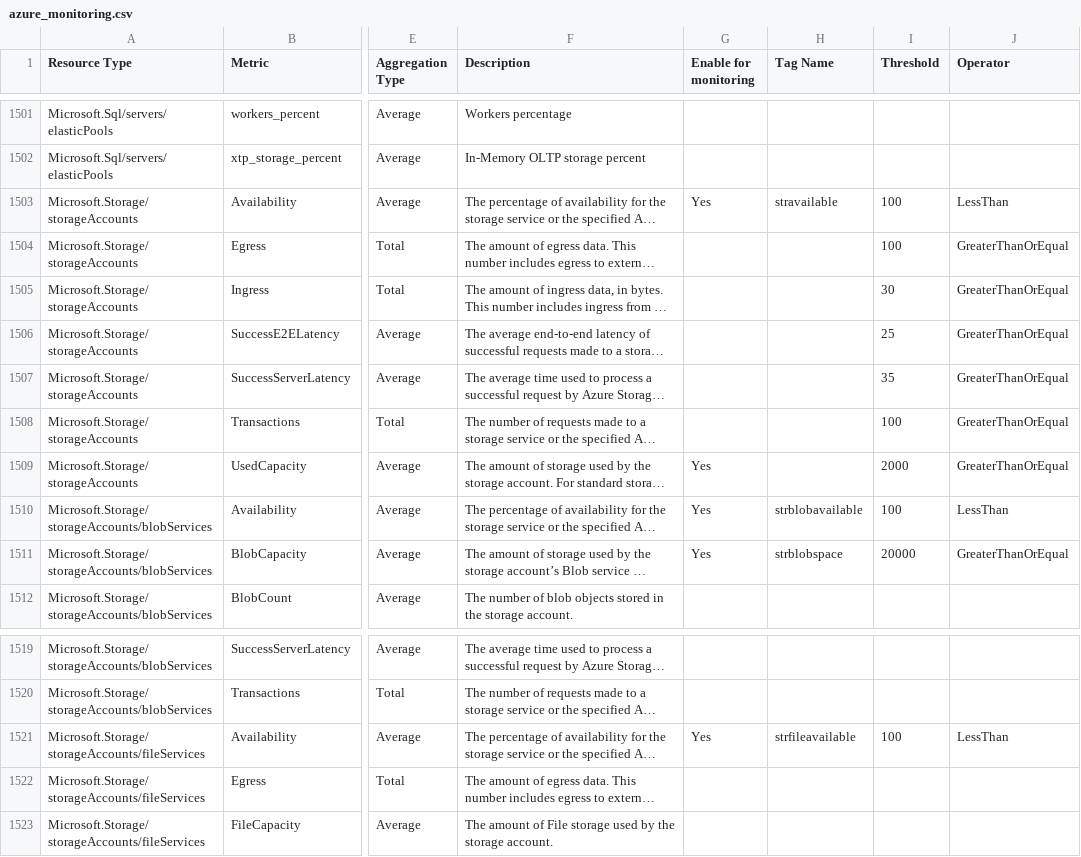
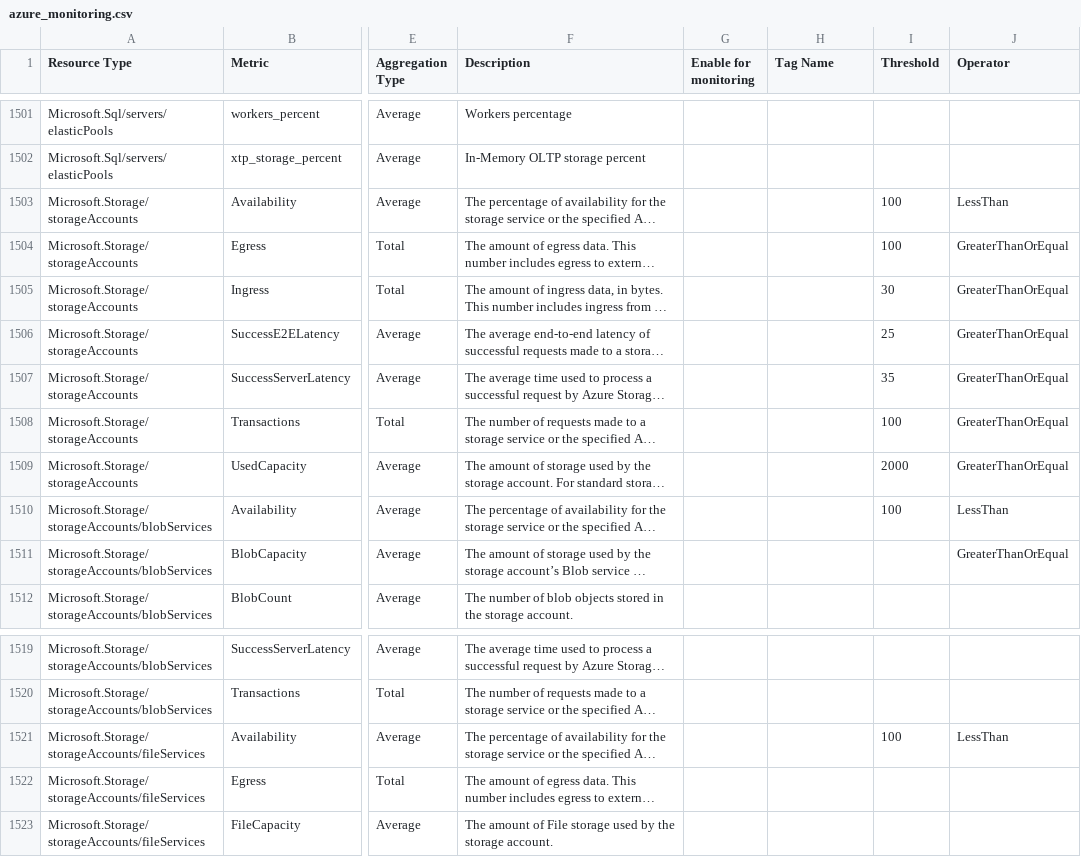
Before and after one commit to cloudclarity-app/Azure-Monitoring, a CSV file: subscriptionname/azure_monitoring.csv, drawn as a sheet; only a part is shown, gaps mark what is left out; long unchanged cells end in …; the diff covers the shown part only; the diff names each change by its address in the sheet, - before the commit and + after, or states it on an @@ line.

```diff
--- a/subscriptionname/azure_monitoring.csv
+++ b/subscriptionname/azure_monitoring.csv
-G1503 (Enable for monitoring): Yes
+G1503 (Enable for monitoring): (empty)
-H1503 (Tag Name): stravailable
+H1503 (Tag Name): (empty)
-G1509:G1511 (Enable for monitoring): Yes
+G1509:G1511 (Enable for monitoring): (empty)
-H1510 (Tag Name): strblobavailable
+H1510 (Tag Name): (empty)
-H1511 (Tag Name): strblobspace
+H1511 (Tag Name): (empty)
-I1511 (Threshold): 20000
+I1511 (Threshold): (empty)
-G1521 (Enable for monitoring): Yes
+G1521 (Enable for monitoring): (empty)
-H1521 (Tag Name): strfileavailable
+H1521 (Tag Name): (empty)
```
Also changed, not shown: 149 edited cells elsewhere in this file, 1 other file.
